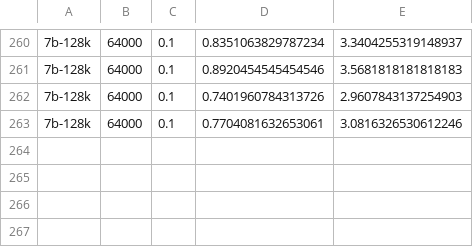
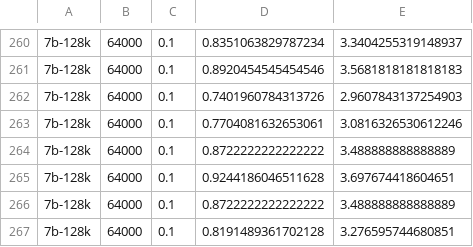
Before and after one commit to ranonrkm/TriForce-legacy, a CSV file: report/flash_select_streamllm_0.csv, drawn as a sheet; only a part is shown, gaps mark what is left out.

```diff
--- a/report/flash_select_streamllm_0.csv
+++ b/report/flash_select_streamllm_0.csv
@@ -263 +263,5 @@
 7b-128k,64000,0.1,0.7704081632653061,3.0816326530612246
+7b-128k,64000,0.1,0.8722222222222222,3.488888888888889
+7b-128k,64000,0.1,0.9244186046511628,3.697674418604651
+7b-128k,64000,0.1,0.8722222222222222,3.488888888888889
+7b-128k,64000,0.1,0.8191489361702128,3.276595744680851
```
Also changed, not shown: report/flash_select_streamllm.csv, report/new_evict_streamllm.csv, 4 other files.
